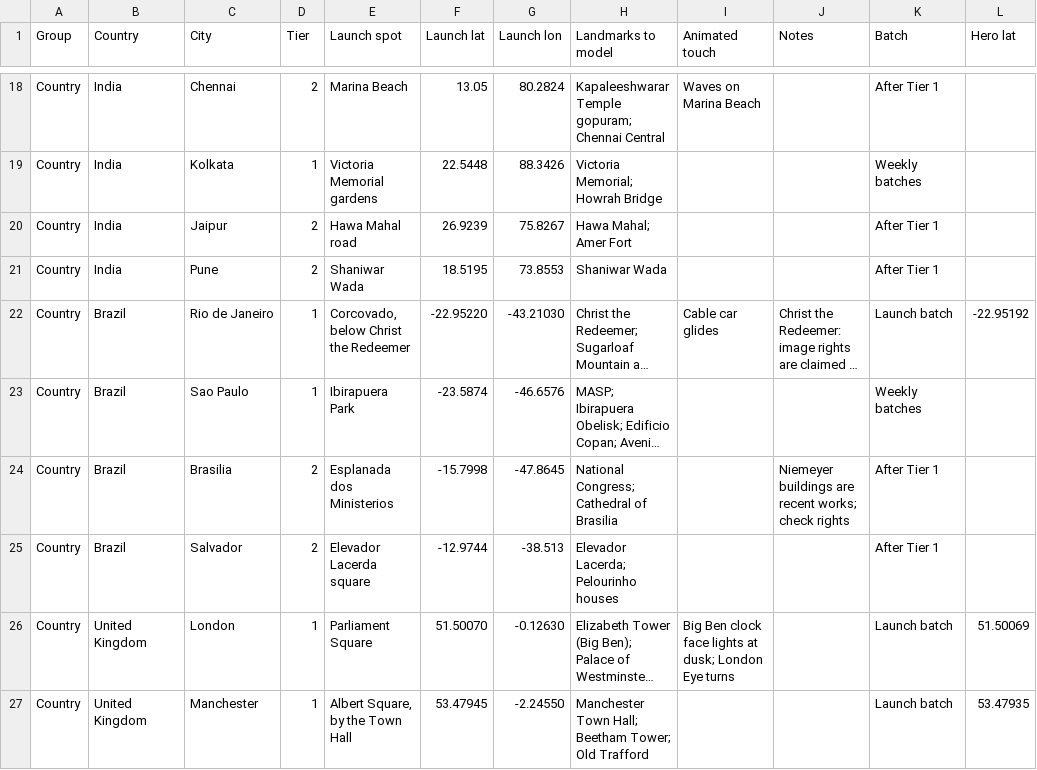
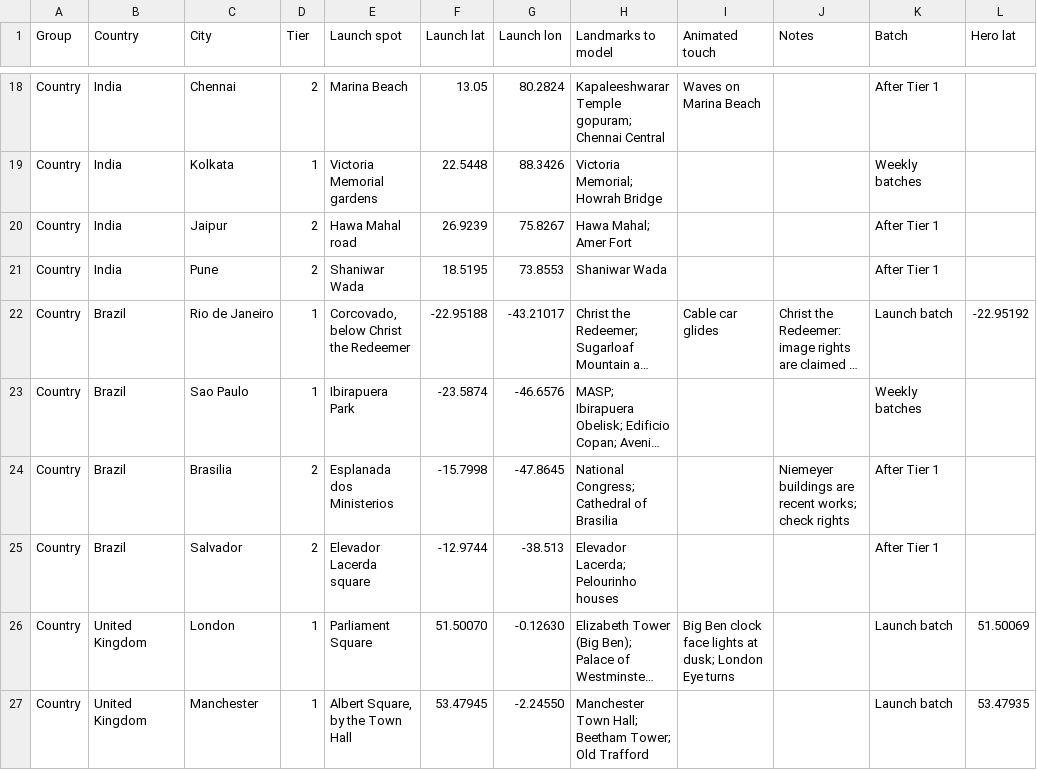
Before and after one commit to shrivatsakajaria/Let-go-of-a-balloon, a CSV file: docs/reference/launch-cities.csv, drawn as a sheet; only a part is shown, gaps mark what is left out; long unchanged cells end in …; the diff names each change by its address in the sheet, - before the commit and + after, or states it on an @@ line.

```diff
--- a/docs/reference/launch-cities.csv
+++ b/docs/reference/launch-cities.csv
-F22 (Launch lat): -22.95220
+F22 (Launch lat): -22.95188
-G22 (Launch lon): -43.21030
+G22 (Launch lon): -43.21017
```
Also changed, not shown: 15 other files.
